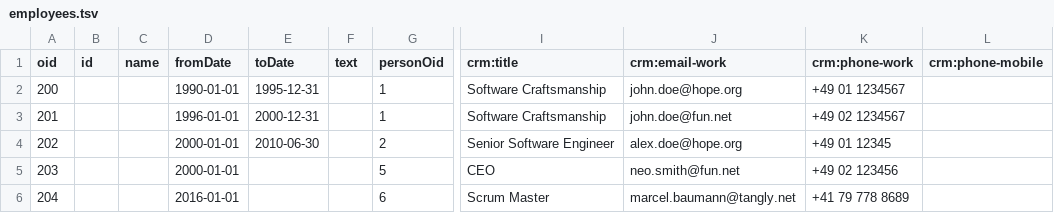
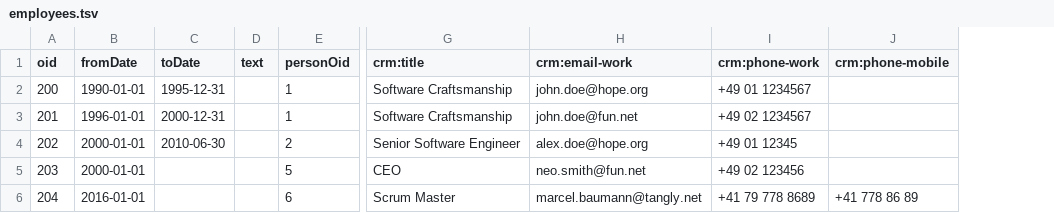
Before and after one commit to tangly-team/tangly-os, a TSV file: net.tangly.erp-integration/src/main/resources/net/tangly/crm/employees.tsv, drawn as a sheet; only a part is shown, gaps mark what is left out; removed rows and columns are numbered as before the commit, all else as after; the diff names each change by its address in the sheet, - before the commit and + after, or states it on an @@ line.

```diff
--- a/net.tangly.erp-integration/src/main/resources/net/tangly/crm/employees.tsv
+++ b/net.tangly.erp-integration/src/main/resources/net/tangly/crm/employees.tsv
-column B (id), empty
-column C (name), empty
-J6 (crm:phone-mobile): (empty)
+J6 (crm:phone-mobile): +41 778 86 89
```
Also changed, not shown: 5 other files.
